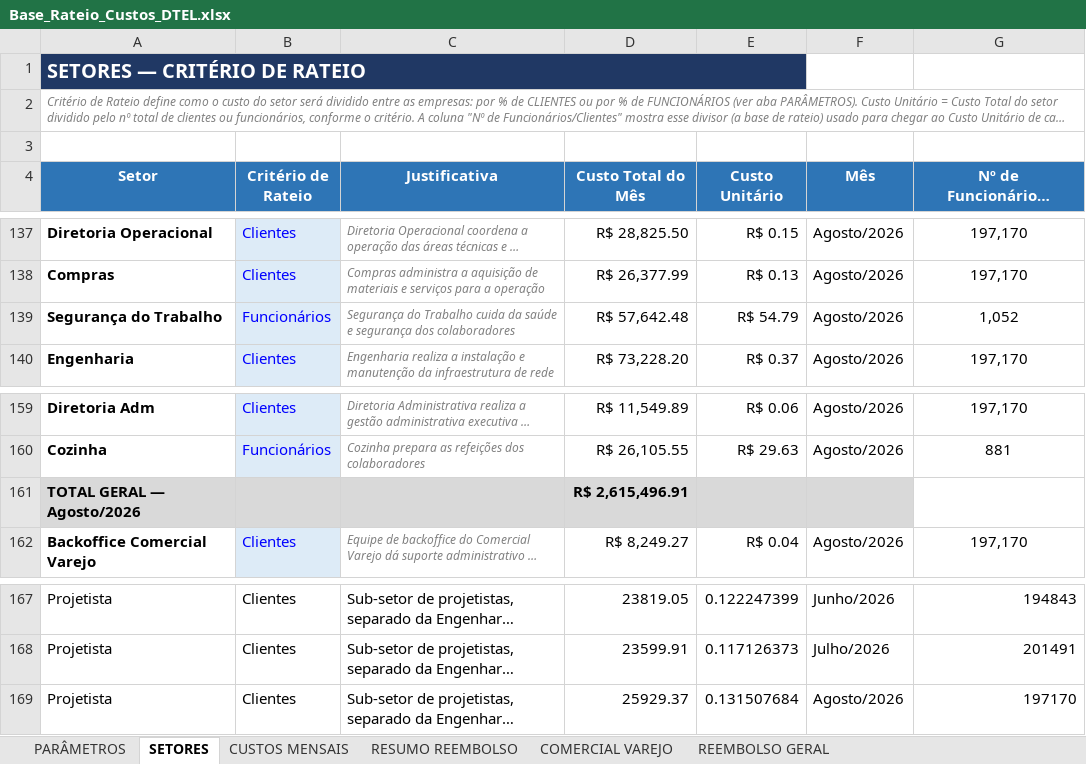
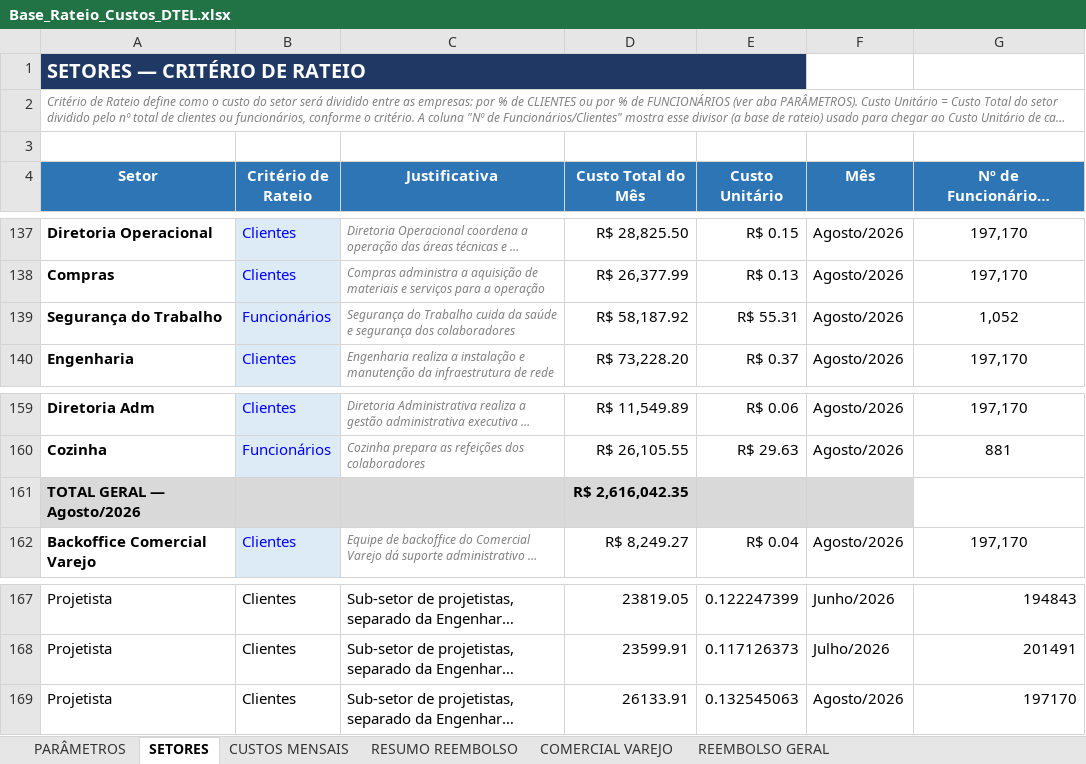
Before and after one commit to Deboradtelelecom/Base-dos-setores, an Excel workbook: dados-mensais/Base_Rateio_Custos_DTEL.xlsx, sheet SETORES, drawn as a sheet; only a part is shown, gaps mark what is left out; long unchanged cells end in …; values as stored, in another font and other column widths than the file's, no borders; the diff names each change by its address in the sheet, - before the commit and + after, or states it on an @@ line.

```diff
--- a/dados-mensais/Base_Rateio_Custos_DTEL.xlsx (sheet SETORES)
+++ b/dados-mensais/Base_Rateio_Custos_DTEL.xlsx (sheet SETORES)
-D139 (Custo Total do Mês): R$ 57,642.48
+D139 (Custo Total do Mês): R$ 58,187.92
-E139 (Custo Unitário): R$ 54.79
+E139 (Custo Unitário): R$ 55.31
-D161 (Custo Total do Mês): R$ 2,615,496.91
+D161 (Custo Total do Mês): R$ 2,616,042.35
-D169 (Custo Total do Mês): 25929.37
+D169 (Custo Total do Mês): 26133.91
-E169 (Custo Unitário): 0.131507684
+E169 (Custo Unitário): 0.132545063
```
Also changed, not shown: sheet RESUMO REEMBOLSO, sheet PARÂMETROS, sheet CUSTOS MENSAIS.
